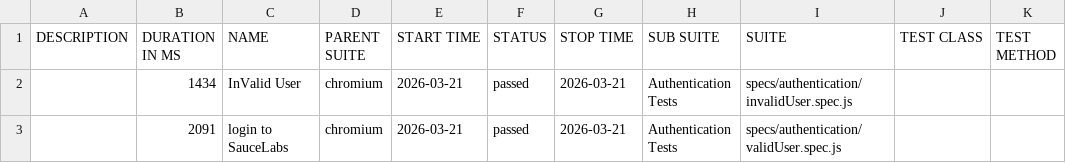
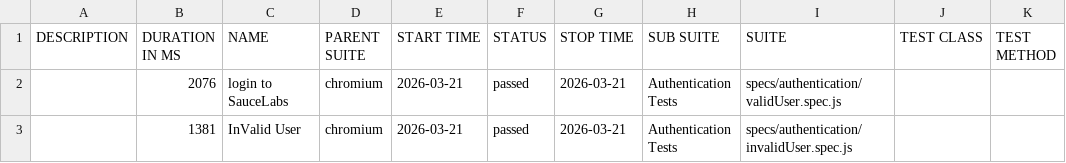
Before and after one commit to 19pa5a0250-oss/Playwright_Suite, a CSV file: data/suites.csv, drawn as a sheet.

```diff
--- a/data/suites.csv
+++ b/data/suites.csv
@@ -1,3 +1,3 @@
 "DESCRIPTION","DURATION IN MS","NAME","PARENT SUITE","START TIME","STATUS","STOP TIME","SUB SUITE","SUITE","TEST CLASS","TEST METHOD"
-"","1434","InValid User","chromium","2026-03-21","passed","2026-03-21","Authentication Tests","specs/authentication/invalidUser.spec.js","",""
-"","2091","login to SauceLabs","chromium","2026-03-21","passed","2026-03-21","Authentication Tests","specs/authentication/validUser.spec.js","",""
+"","2076","login to SauceLabs","chromium","2026-03-21","passed","2026-03-21","Authentication Tests","specs/authentication/validUser.spec.js","",""
+"","1381","InValid User","chromium","2026-03-21","passed","2026-03-21","Authentication Tests","specs/authentication/invalidUser.spec.js","",""
```
Also changed, not shown: 18 other files.
